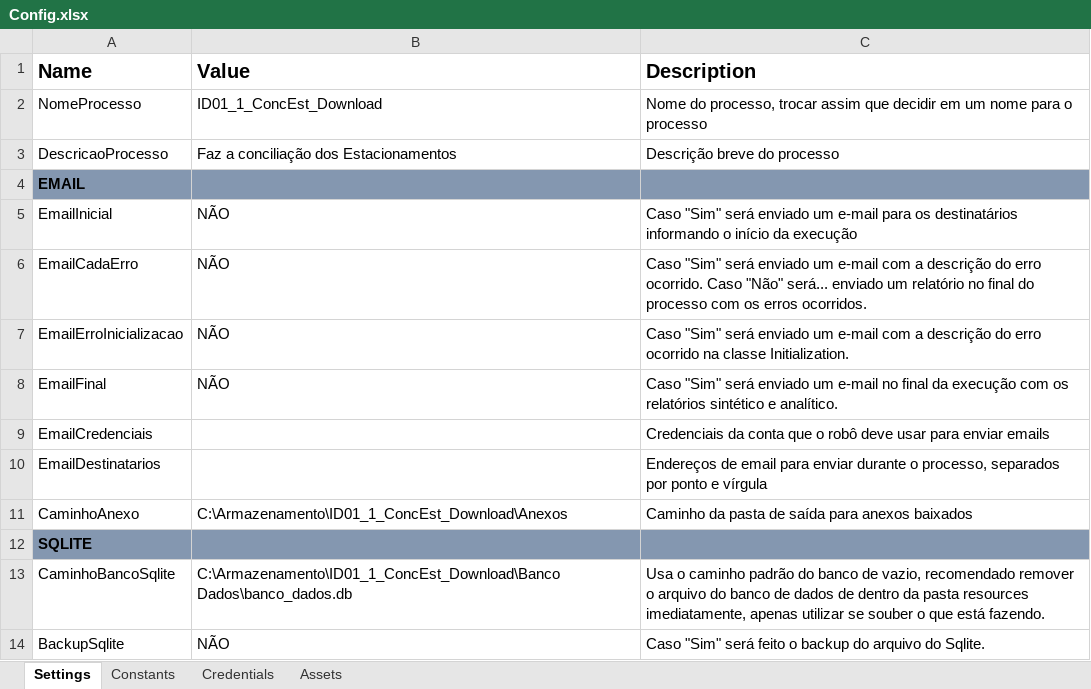
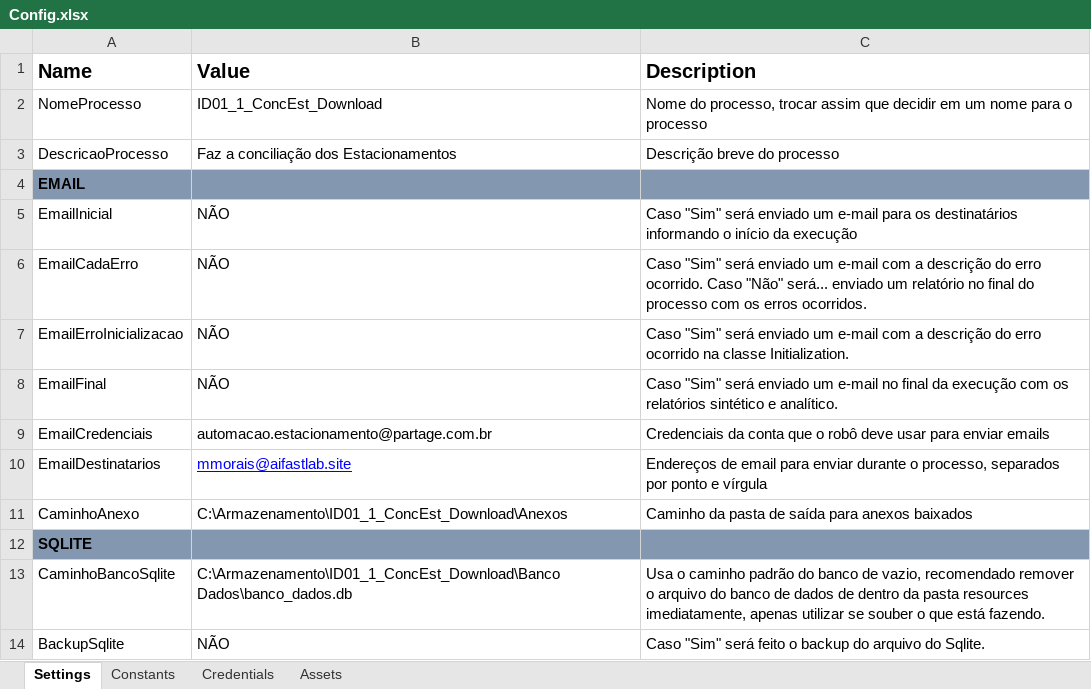
Before and after one commit to maurovmorais/ID01_1_ConcEst_Download, an Excel workbook: ID01_1_ConcEst_Download/resources/config/Config.xlsx, sheet Settings, drawn as a sheet; only a part is shown; values as stored, in another font and other column widths than the file's, no borders; the diff names each change by its address in the sheet, - before the commit and + after, or states it on an @@ line.

```diff
--- a/ID01_1_ConcEst_Download/resources/config/Config.xlsx (sheet Settings)
+++ b/ID01_1_ConcEst_Download/resources/config/Config.xlsx (sheet Settings)
-B9 (Value): (empty)
+B9 (Value): automacao.estacionamento@partage.com.br
-B10 (Value): (empty)
+B10 (Value): mmorais@aifastlab.site
```
Also changed, not shown: 8 other files.
